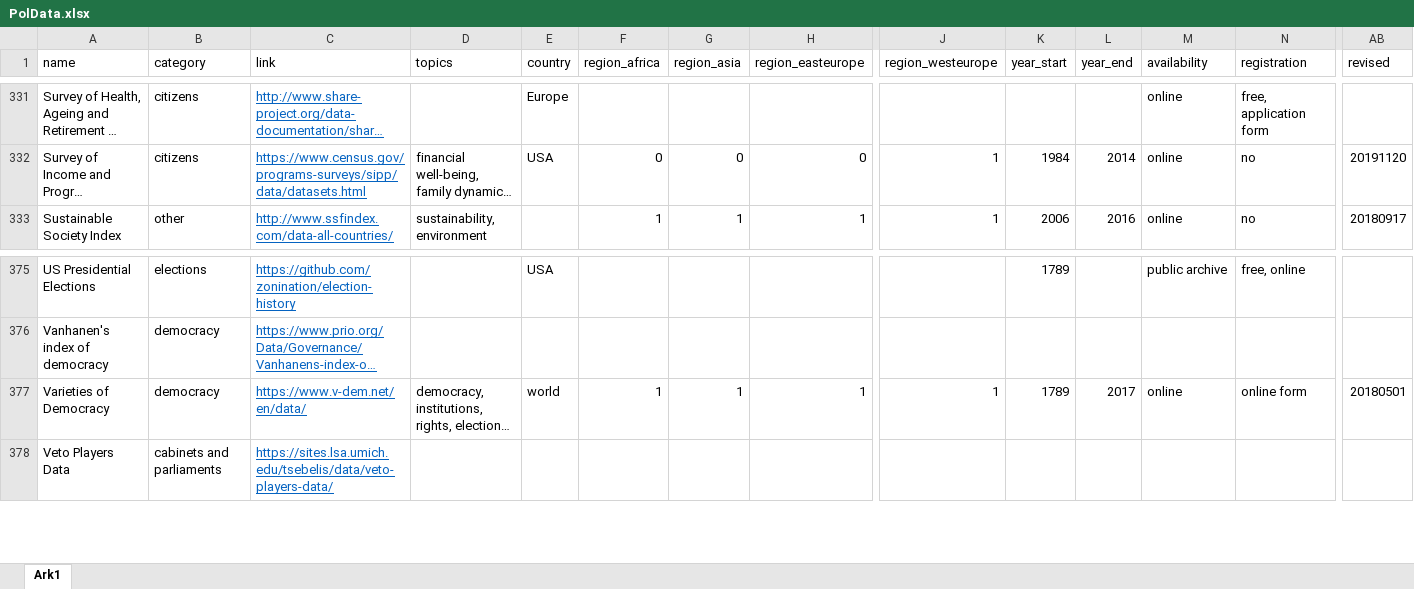
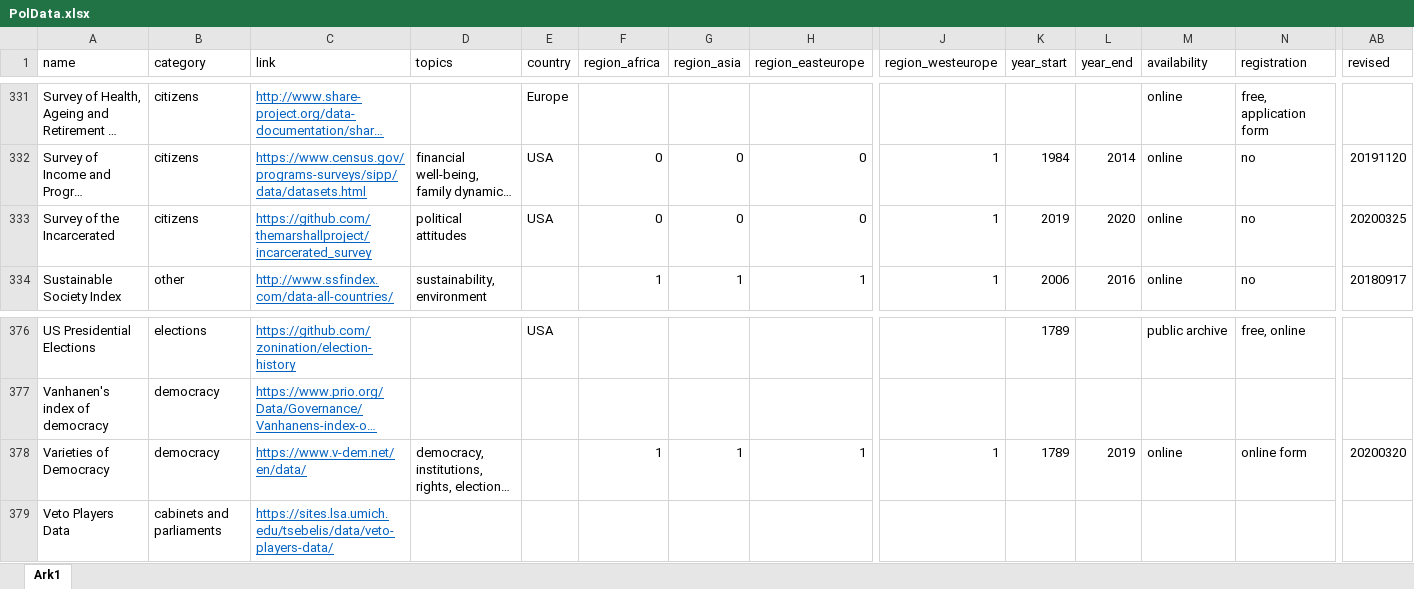
Before and after one commit to erikgahner/PolData, an Excel workbook: PolData.xlsx, sheet Ark1, drawn as a sheet; only a part is shown, gaps mark what is left out; long unchanged cells end in …; values as stored, in another font and other column widths than the file's, no borders; addresses are those after the commit; rows hold the shown columns only; the diff names each change by its address in the sheet, - before the commit and + after, or states it on an @@ line.

Commit message:
add 'Survey of the Incarcerated' and update 'Varieties of Democracy'

```diff
--- a/PolData.xlsx (sheet Ark1)
+++ b/PolData.xlsx (sheet Ark1)
+row 333: Survey of the Incarcerated | citizens | https://github.com/themarshallproject/incarcerated_survey | political attitudes | USA | 0 | 0 | 0 | 1 | 2019 | 2020 | online | no | 20200325
-E378 (country): world
+E378 (country): (empty)
-L378 (year_end): 2017
+L378 (year_end): 2019
-AB378 (revised): 20180501
+AB378 (revised): 20200320
```
Also changed, not shown: 4 other files.
